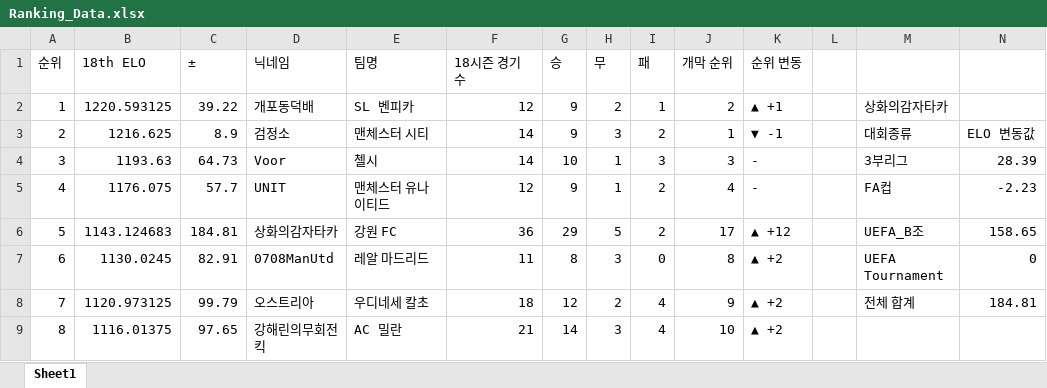
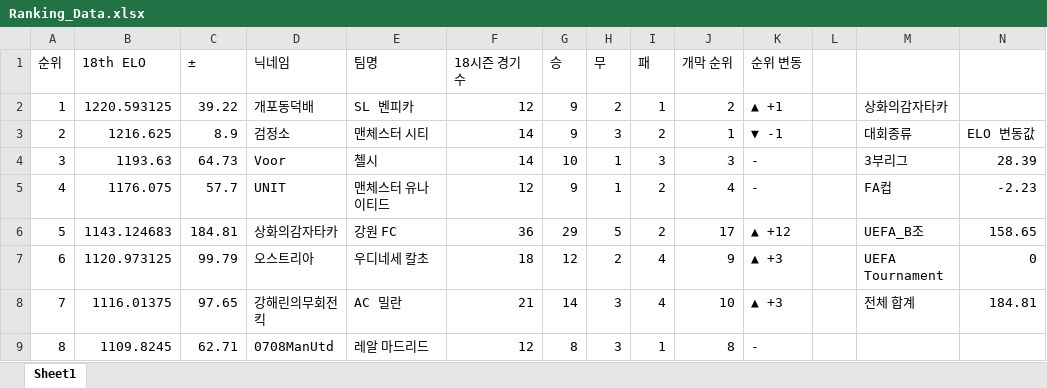
Before and after one commit to xldyxl/AllStar-Ranking-ELO-, an Excel workbook: Ranking_Data.xlsx, sheet Sheet1, drawn as a sheet; only a part is shown; values as stored, in another font and other column widths than the file's, no borders; the diff covers the shown part only; the diff names each change by its address in the sheet, - before the commit and + after, or states it on an @@ line.

Commit message:
Update: Ranking Data (00:12:50)

```diff
--- a/Ranking_Data.xlsx (sheet Sheet1)
+++ b/Ranking_Data.xlsx (sheet Sheet1)
-B7 (18th ELO): 1130.0245
+B7 (18th ELO): 1120.973125
-C7 (±): 82.91
+C7 (±): 99.79
-D7 (닉네임): 0708ManUtd
+D7 (닉네임): 오스트리아
-E7 (팀명): 레알 마드리드
+E7 (팀명): 우디네세 칼초
-F7 (18시즌 경기 수): 11
+F7 (18시즌 경기 수): 18
-G7 (승): 8
+G7 (승): 12
-H7 (무): 3
+H7 (무): 2
-I7 (패): 0
+I7 (패): 4
-J7 (개막 순위): 8
+J7 (개막 순위): 9
-K7:K8 (순위 변동): ▲ +2
+K7:K8 (순위 변동): ▲ +3
-B8 (18th ELO): 1120.973125
+B8 (18th ELO): 1116.01375
-C8 (±): 99.79
+C8 (±): 97.65
-D8 (닉네임): 오스트리아
+D8 (닉네임): 강해린의무회전킥
-E8 (팀명): 우디네세 칼초
+E8 (팀명): AC 밀란
-F8 (18시즌 경기 수): 18
+F8 (18시즌 경기 수): 21
-G8 (승): 12
+G8 (승): 14
-H8 (무): 2
+H8 (무): 3
-J8 (개막 순위): 9
+J8 (개막 순위): 10
-B9 (18th ELO): 1116.01375
+B9 (18th ELO): 1109.8245
-C9 (±): 97.65
+C9 (±): 62.71
-D9 (닉네임): 강해린의무회전킥
+D9 (닉네임): 0708ManUtd
-E9 (팀명): AC 밀란
+E9 (팀명): 레알 마드리드
-F9 (18시즌 경기 수): 21
+F9 (18시즌 경기 수): 12
-G9 (승): 14
+G9 (승): 8
-I9 (패): 4
+I9 (패): 1
-J9 (개막 순위): 10
+J9 (개막 순위): 8
-K9 (순위 변동): ▲ +2
+K9 (순위 변동): -
```
Also changed, not shown: 57 edited cells elsewhere in this sheet.
